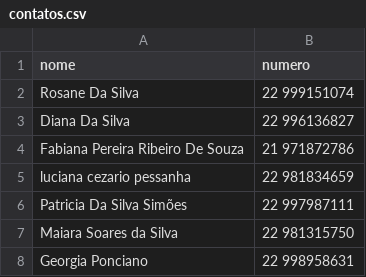
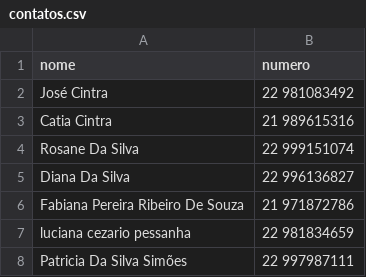
Before and after one commit to grupowking/disparo-wking, a CSV file: contatos.csv, drawn as a sheet; only a part is shown; the shorter side is filled out with more unchanged rows; the diff names each change by its address in the sheet, - before the commit and + after, or states it on an @@ line.

Commit message:
atualizacao de contatos

```diff
--- a/contatos.csv
+++ b/contatos.csv
+row 2: José Cintra | 22 981083492
+row 3: Catia Cintra | 21 989615316
```
